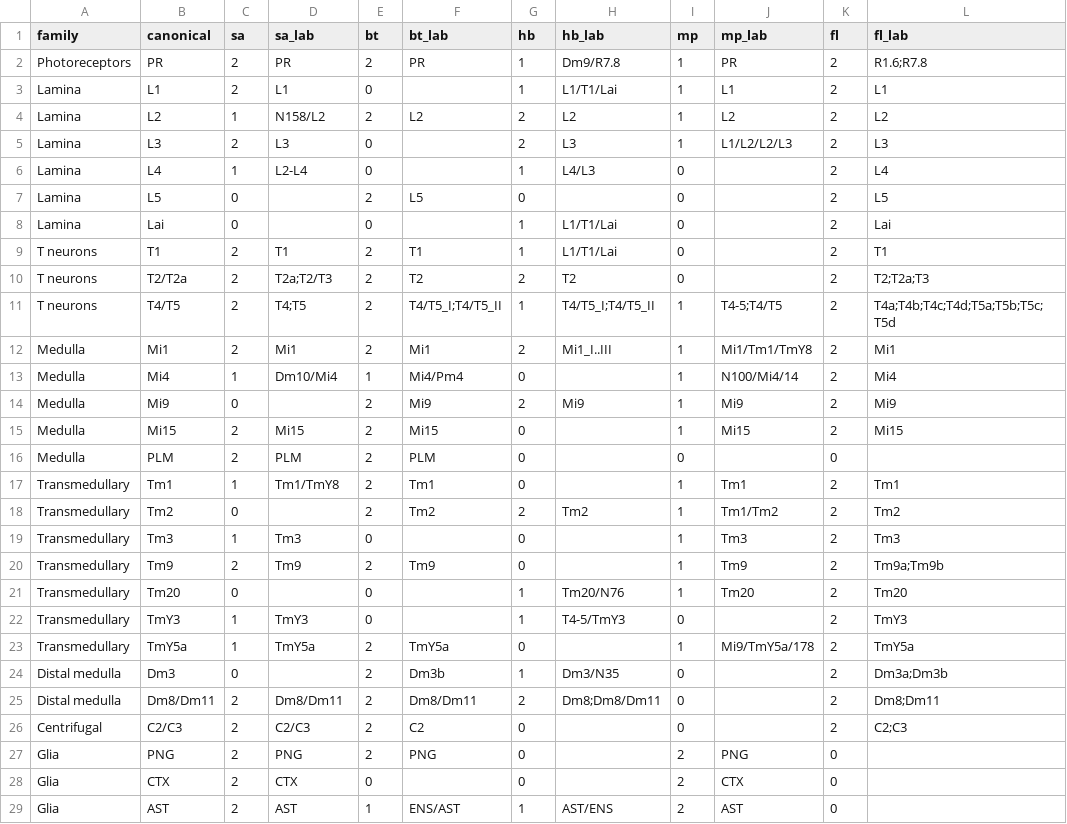
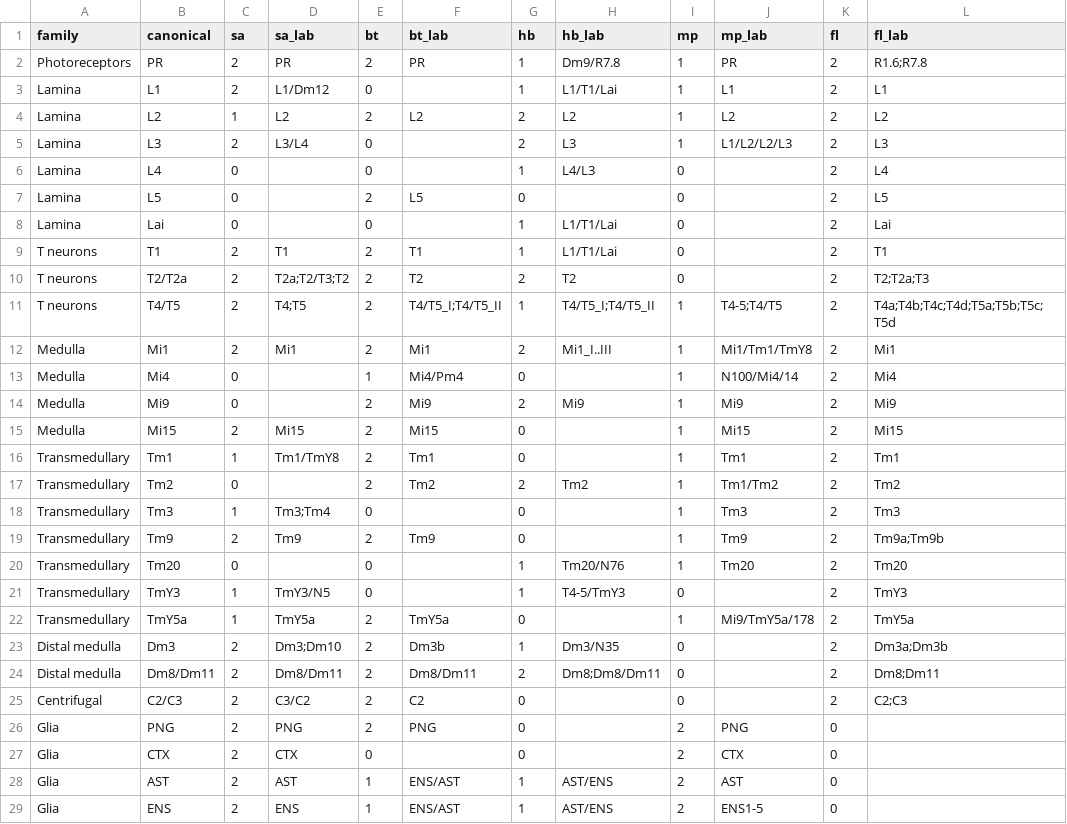
Before and after one commit to dr-dvice/americana-figures, a CSV file: figure5/harmonization_fig5.csv, drawn as a sheet; only a part is shown; the shorter side is filled out with more unchanged rows.

```diff
--- a/figure5/harmonization_fig5.csv
+++ b/figure5/harmonization_fig5.csv
@@ -2,6 +2,6 @@ family,canonical,sa,sa_lab,bt,bt_lab,hb,hb_lab,mp,mp_lab,fl,fl_lab
 Photoreceptors,PR,2,PR,2,PR,1,Dm9/R7.8,1,PR,2,R1.6;R7.8
-Lamina,L1,2,L1,0,,1,L1/T1/Lai,1,L1,2,L1
-Lamina,L2,1,N158/L2,2,L2,2,L2,1,L2,2,L2
-Lamina,L3,2,L3,0,,2,L3,1,L1/L2/L2/L3,2,L3
-Lamina,L4,1,L2-L4,0,,1,L4/L3,0,,2,L4
+Lamina,L1,2,L1/Dm12,0,,1,L1/T1/Lai,1,L1,2,L1
+Lamina,L2,1,L2,2,L2,2,L2,1,L2,2,L2
+Lamina,L3,2,L3/L4,0,,2,L3,1,L1/L2/L2/L3,2,L3
+Lamina,L4,0,,0,,1,L4/L3,0,,2,L4
 Lamina,L5,0,,2,L5,0,,0,,2,L5
@@ -9,19 +9,18 @@ Lamina,Lai,0,,0,,1,L1/T1/Lai,0,,2,Lai
 T neurons,T1,2,T1,2,T1,1,L1/T1/Lai,0,,2,T1
-T neurons,T2/T2a,2,T2a;T2/T3,2,T2,2,T2,0,,2,T2;T2a;T3
+T neurons,T2/T2a,2,T2a;T2/T3;T2,2,T2,2,T2,0,,2,T2;T2a;T3
 T neurons,T4/T5,2,T4;T5,2,T4/T5_I;T4/T5_II,1,T4/T5_I;T4/T5_II,1,T4-5;T4/T5,2,T4a;T4b;T4c;T4d;T5a;T5b;T5c;T5d
 Medulla,Mi1,2,Mi1,2,Mi1,2,Mi1_I..III,1,Mi1/Tm1/TmY8,2,Mi1
-Medulla,Mi4,1,Dm10/Mi4,1,Mi4/Pm4,0,,1,N100/Mi4/14,2,Mi4
+Medulla,Mi4,0,,1,Mi4/Pm4,0,,1,N100/Mi4/14,2,Mi4
 Medulla,Mi9,0,,2,Mi9,2,Mi9,1,Mi9,2,Mi9
 Medulla,Mi15,2,Mi15,2,Mi15,0,,1,Mi15,2,Mi15
-Medulla,PLM,2,PLM,2,PLM,0,,0,,0,
 Transmedullary,Tm1,1,Tm1/TmY8,2,Tm1,0,,1,Tm1,2,Tm1
 Transmedullary,Tm2,0,,2,Tm2,2,Tm2,1,Tm1/Tm2,2,Tm2
-Transmedullary,Tm3,1,Tm3,0,,0,,1,Tm3,2,Tm3
+Transmedullary,Tm3,1,Tm3;Tm4,0,,0,,1,Tm3,2,Tm3
 Transmedullary,Tm9,2,Tm9,2,Tm9,0,,1,Tm9,2,Tm9a;Tm9b
 Transmedullary,Tm20,0,,0,,1,Tm20/N76,1,Tm20,2,Tm20
-Transmedullary,TmY3,1,TmY3,0,,1,T4-5/TmY3,0,,2,TmY3
+Transmedullary,TmY3,1,TmY3/N5,0,,1,T4-5/TmY3,0,,2,TmY3
 Transmedullary,TmY5a,1,TmY5a,2,TmY5a,0,,1,Mi9/TmY5a/178,2,TmY5a
-Distal medulla,Dm3,0,,2,Dm3b,1,Dm3/N35,0,,2,Dm3a;Dm3b
+Distal medulla,Dm3,2,Dm3;Dm10,2,Dm3b,1,Dm3/N35,0,,2,Dm3a;Dm3b
 Distal medulla,Dm8/Dm11,2,Dm8/Dm11,2,Dm8/Dm11,2,Dm8;Dm8/Dm11,0,,2,Dm8;Dm11
-Centrifugal,C2/C3,2,C2/C3,2,C2,0,,0,,2,C2;C3
+Centrifugal,C2/C3,2,C3/C2,2,C2,0,,0,,2,C2;C3
 Glia,PNG,2,PNG,2,PNG,0,,2,PNG,0,
```
Also changed, not shown: figure4/harmonization.csv, 13 other files.
